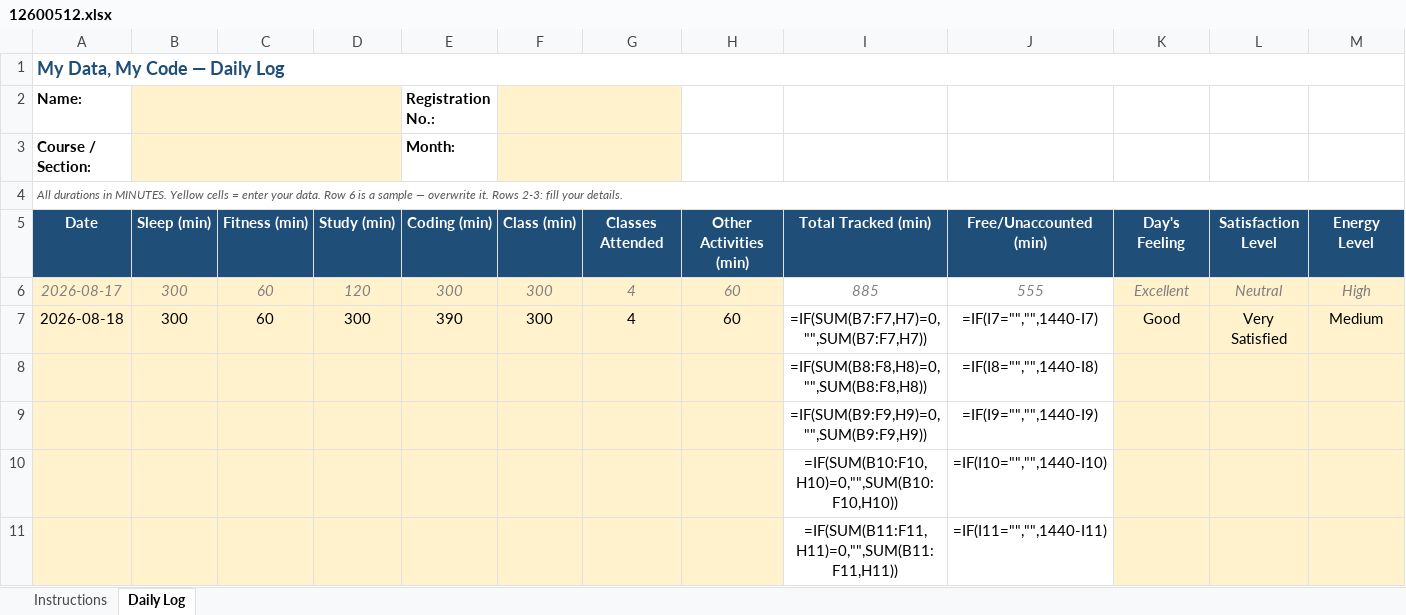
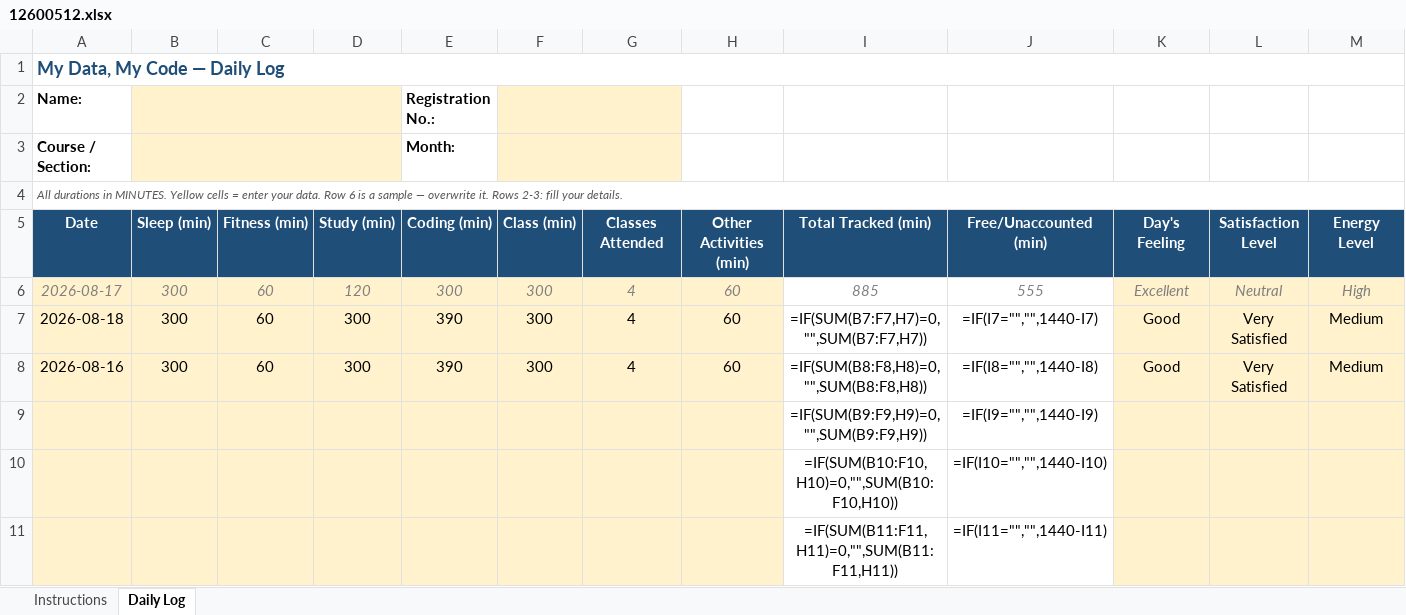
Before and after one commit to Soumyadip1004/daily-activity-tracker, an Excel workbook: 12600512.xlsx, sheet Daily Log, drawn as a sheet; only a part is shown; values as stored, in another font and other column widths than the file's, no borders; formulas without a stored value are shown as written; conditional formats not drawn; removed rows and columns are numbered as before the commit, all else as after; rows hold the shown columns only; the diff names each change by its address in the sheet, - before the commit and + after, or states it on an @@ line.

Commit message:
daily log: 2026-08-16

```diff
--- a/12600512.xlsx (sheet Daily Log)
+++ b/12600512.xlsx (sheet Daily Log)
-row 8:  |  |  |  |  |  |  |  | =IF(SUM(B8:F8,H8)=0,"",SUM(B8:F8,H8)) | =IF(I8="","",1440-I8)
+row 8: 2026-08-16 | 300 | 60 | 300 | 390 | 300 | 4 | 60 | =IF(SUM(B8:F8,H8)=0,"",SUM(B8:F8,H8)) | =IF(I8="","",1440-I8) | Good | Very Satisfied | Medium
```
